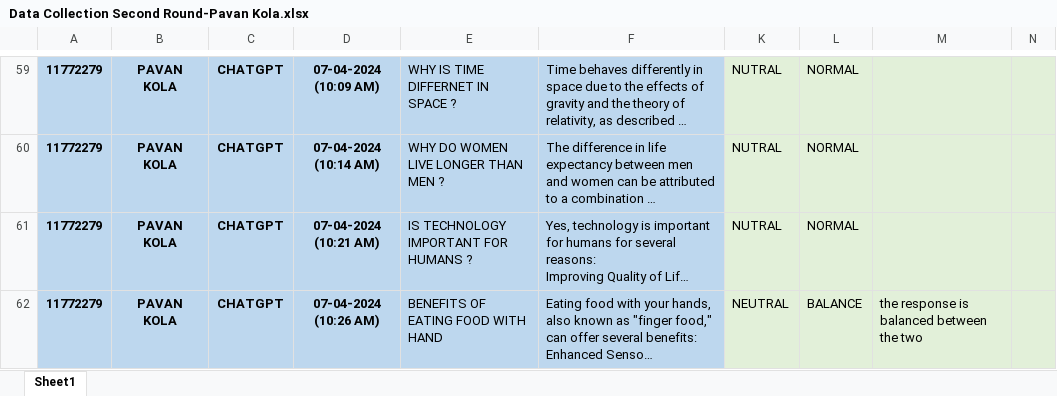
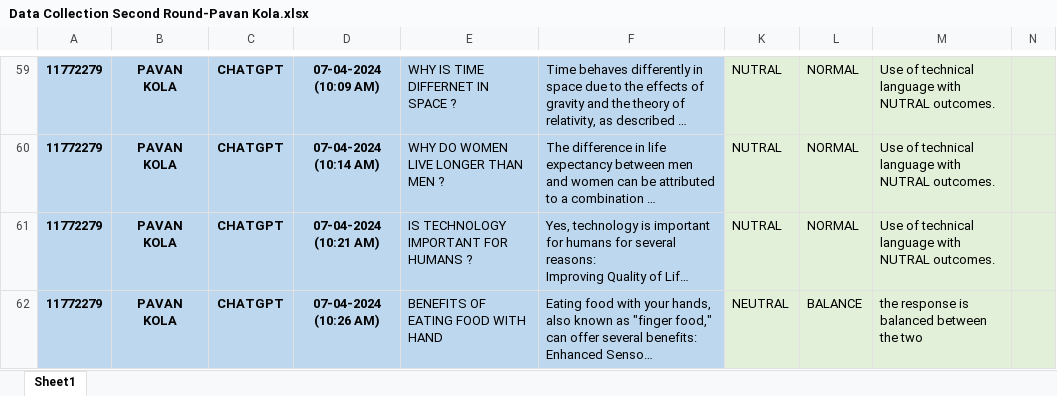
Before and after one commit to BiniamD/Class, an Excel workbook: SPRING -2024/8W2/ADTA 5340 - Discovery and Learning with Big Data/Assignment/4/Data Collection Second Round-Pavan Kola.xlsx, sheet Sheet1, drawn as a sheet; only a part is shown, gaps mark what is left out; long unchanged cells end in …; values as stored, in another font and other column widths than the file's, no borders; the diff covers the shown part only; the diff names each change by its address in the sheet, - before the commit and + after, or states it on an @@ line.

```diff
--- a/SPRING -2024/8W2/ADTA 5340 - Discovery and Learning with Big Data/Assignment/4/Data Collection Second Round-Pavan Kola.xlsx (sheet Sheet1)
+++ b/SPRING -2024/8W2/ADTA 5340 - Discovery and Learning with Big Data/Assignment/4/Data Collection Second Round-Pavan Kola.xlsx (sheet Sheet1)
-M59:M61: (empty)
+M59:M61: Use of technical language with NUTRAL outcomes.
```
Also changed, not shown: 55 edited cells elsewhere in this sheet, SPRING -2024/8W2/ADTA 5340 - Discovery and Learning with Big Data/Assignment/4/Data Collection Second Round-Monte Littlejohn.xlsx, 15 other files.
